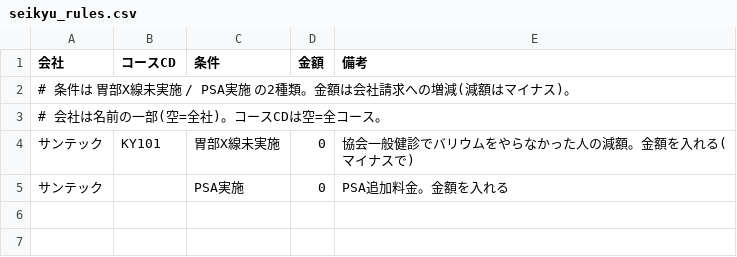
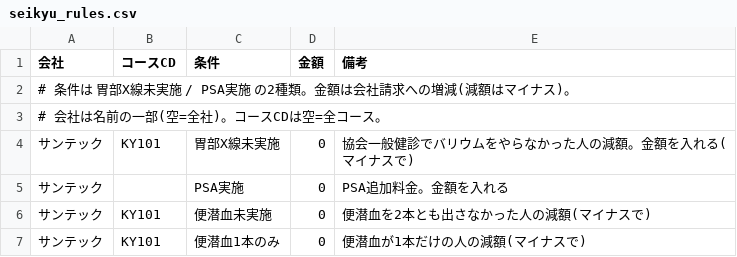
Before and after one commit to k09031473370/medcheck, a CSV file: kenshin-navi-tool/form/seikyu_rules.csv, drawn as a sheet.

```diff
--- a/kenshin-navi-tool/form/seikyu_rules.csv
+++ b/kenshin-navi-tool/form/seikyu_rules.csv
@@ -5 +5,3 @@
 サンテック,,PSA実施,0,PSA追加料金。金額を入れる
+サンテック,KY101,便潜血未実施,0,便潜血を2本とも出さなかった人の減額(マイナスで)
+サンテック,KY101,便潜血1本のみ,0,便潜血が1本だけの人の減額(マイナスで)
```
Also changed, not shown: 1 other file.
